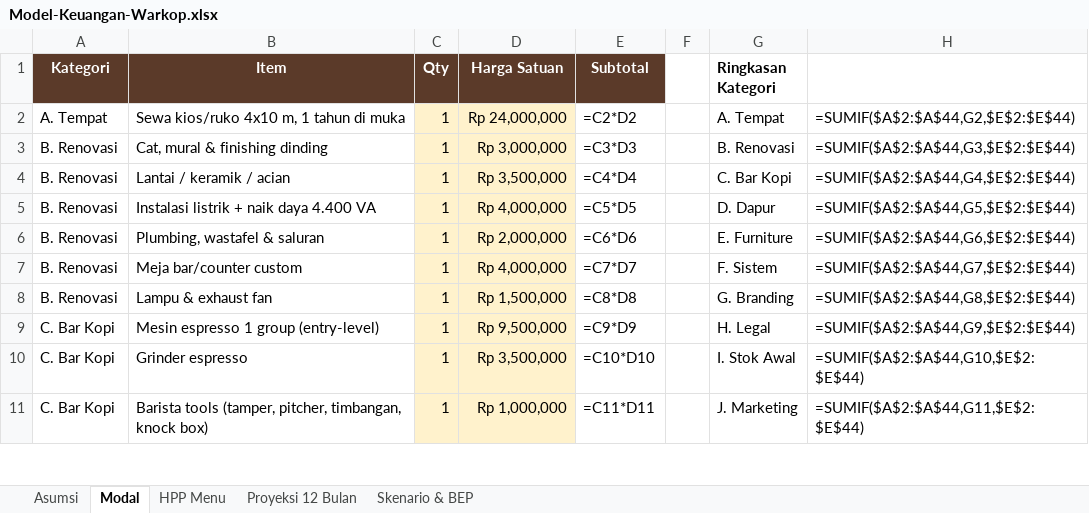
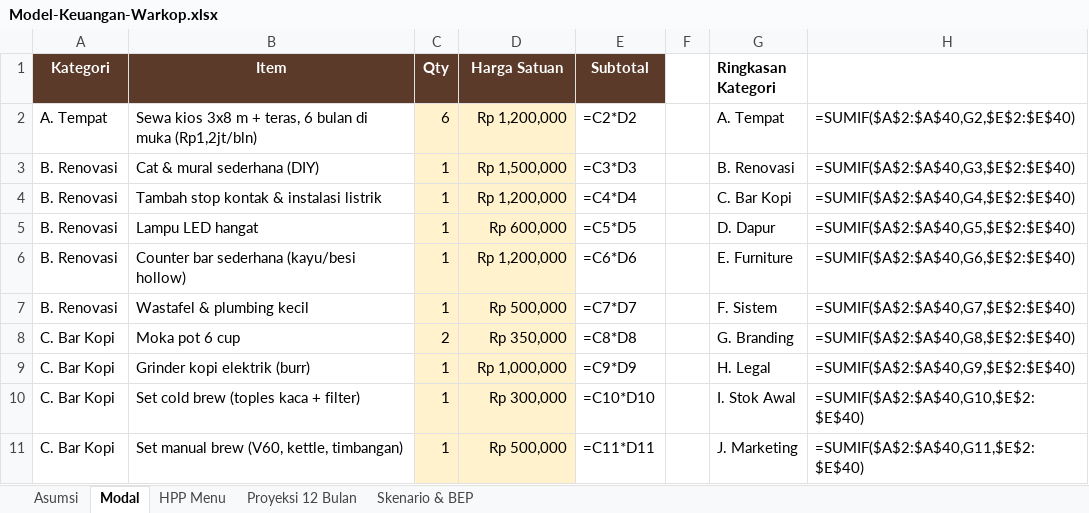
Before and after one commit to ozhiythyko17-cmyk/Malika, an Excel workbook: warkop/Model-Keuangan-Warkop.xlsx, sheet Modal, drawn as a sheet; only a part is shown; values as stored, in another font and other column widths than the file's, no borders; formulas without a stored value are shown as written; removed rows and columns are numbered as before the commit, all else as after; the diff covers the shown part only; the diff names each change by its address in the sheet, - before the commit and + after, or states it on an @@ line.

```diff
--- a/warkop/Model-Keuangan-Warkop.xlsx (sheet Modal)
+++ b/warkop/Model-Keuangan-Warkop.xlsx (sheet Modal)
-B2 (Item): Sewa kios/ruko 4x10 m, 1 tahun di muka
+B2 (Item): Sewa kios 3x8 m + teras, 6 bulan di muka (Rp1,2jt/bln)
-C2 (Qty): 1
+C2 (Qty): 6
-D2 (Harga Satuan): Rp 24,000,000
+D2 (Harga Satuan): Rp 1,200,000
-H2: =SUMIF($A$2:$A$44,G2,$E$2:$E$44)
+H2: =SUMIF($A$2:$A$40,G2,$E$2:$E$40)
-B3 (Item): Cat, mural & finishing dinding
+B3 (Item): Cat & mural sederhana (DIY)
-D3 (Harga Satuan): Rp 3,000,000
+D3 (Harga Satuan): Rp 1,500,000
-H3: =SUMIF($A$2:$A$44,G3,$E$2:$E$44)
+H3: =SUMIF($A$2:$A$40,G3,$E$2:$E$40)
-B4 (Item): Lantai / keramik / acian
+B4 (Item): Tambah stop kontak & instalasi listrik
-D4 (Harga Satuan): Rp 3,500,000
+D4 (Harga Satuan): Rp 1,200,000
-H4: =SUMIF($A$2:$A$44,G4,$E$2:$E$44)
+H4: =SUMIF($A$2:$A$40,G4,$E$2:$E$40)
-B5 (Item): Instalasi listrik + naik daya 4.400 VA
+B5 (Item): Lampu LED hangat
-D5 (Harga Satuan): Rp 4,000,000
+D5 (Harga Satuan): Rp 600,000
-H5: =SUMIF($A$2:$A$44,G5,$E$2:$E$44)
+H5: =SUMIF($A$2:$A$40,G5,$E$2:$E$40)
-B6 (Item): Plumbing, wastafel & saluran
+B6 (Item): Counter bar sederhana (kayu/besi hollow)
-D6 (Harga Satuan): Rp 2,000,000
+D6 (Harga Satuan): Rp 1,200,000
-H6: =SUMIF($A$2:$A$44,G6,$E$2:$E$44)
+H6: =SUMIF($A$2:$A$40,G6,$E$2:$E$40)
-B7 (Item): Meja bar/counter custom
+B7 (Item): Wastafel & plumbing kecil
-D7 (Harga Satuan): Rp 4,000,000
+D7 (Harga Satuan): Rp 500,000
-H7: =SUMIF($A$2:$A$44,G7,$E$2:$E$44)
+H7: =SUMIF($A$2:$A$40,G7,$E$2:$E$40)
-row 8: B. Renovasi | Lampu & exhaust fan | 1 | Rp 1,500,000 | =C8*D8 |  | G. Branding | =SUMIF($A$2:$A$44,G8,$E$2:$E$44)
+row 8: C. Bar Kopi | Moka pot 6 cup | 2 | Rp 350,000 | =C8*D8 |  | G. Branding | =SUMIF($A$2:$A$40,G8,$E$2:$E$40)
-B9 (Item): Mesin espresso 1 group (entry-level)
+B9 (Item): Grinder kopi elektrik (burr)
-D9 (Harga Satuan): Rp 9,500,000
+D9 (Harga Satuan): Rp 1,000,000
-H9: =SUMIF($A$2:$A$44,G9,$E$2:$E$44)
+H9: =SUMIF($A$2:$A$40,G9,$E$2:$E$40)
-B10 (Item): Grinder espresso
+B10 (Item): Set cold brew (toples kaca + filter)
-D10 (Harga Satuan): Rp 3,500,000
+D10 (Harga Satuan): Rp 300,000
-H10: =SUMIF($A$2:$A$44,G10,$E$2:$E$44)
+H10: =SUMIF($A$2:$A$40,G10,$E$2:$E$40)
-B11 (Item): Barista tools (tamper, pitcher, timbangan, knock box)
+B11 (Item): Set manual brew (V60, kettle, timbangan)
-D11 (Harga Satuan): Rp 1,000,000
+D11 (Harga Satuan): Rp 500,000
-H11: =SUMIF($A$2:$A$44,G11,$E$2:$E$44)
+H11: =SUMIF($A$2:$A$40,G11,$E$2:$E$40)
```
Also changed, not shown: 1 added row, 5 removed rows and 63 edited cells elsewhere in this sheet, sheet HPP Menu, sheet Asumsi, sheet Proyeksi 12 Bulan, sheet Skenario & BEP, 1 other file.
